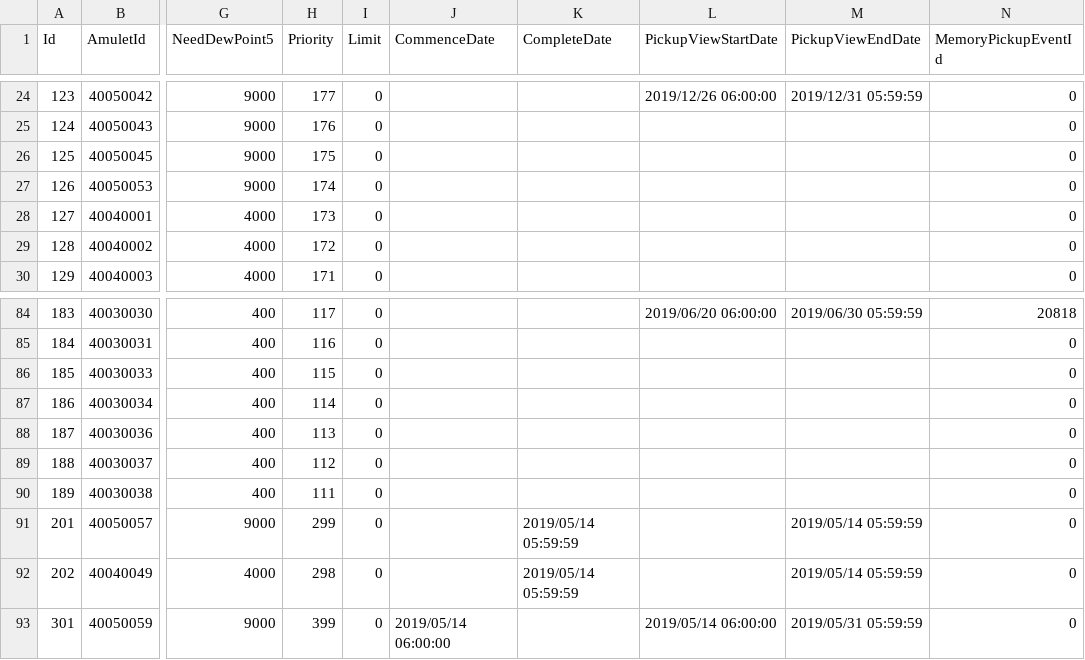
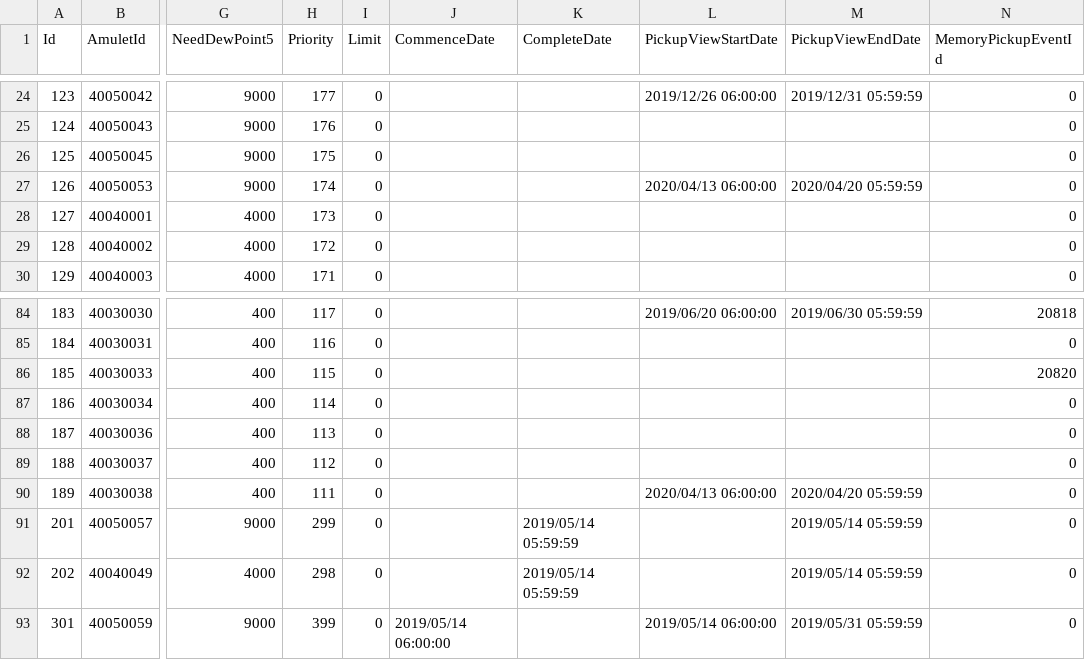
Before and after one commit to solofandy/dramulet.io, a CSV file: csv/AmuletTrade.csv, drawn as a sheet; only a part is shown, gaps mark what is left out; the diff covers the shown part only; the diff names each change by its address in the sheet, - before the commit and + after, or states it on an @@ line.

```diff
--- a/csv/AmuletTrade.csv
+++ b/csv/AmuletTrade.csv
-L27 (PickupViewStartDate): (empty)
+L27 (PickupViewStartDate): 2020/04/13 06:00:00
-M27 (PickupViewEndDate): (empty)
+M27 (PickupViewEndDate): 2020/04/20 05:59:59
-N86 (MemoryPickupEventId): 0
+N86 (MemoryPickupEventId): 20820
-L90 (PickupViewStartDate): (empty)
+L90 (PickupViewStartDate): 2020/04/13 06:00:00
-M90 (PickupViewEndDate): (empty)
+M90 (PickupViewEndDate): 2020/04/20 05:59:59
```
Also changed, not shown: 11 added rows and 5 edited cells elsewhere in this file, csv/AbilityLimitedGroup.csv, 4 other files.
